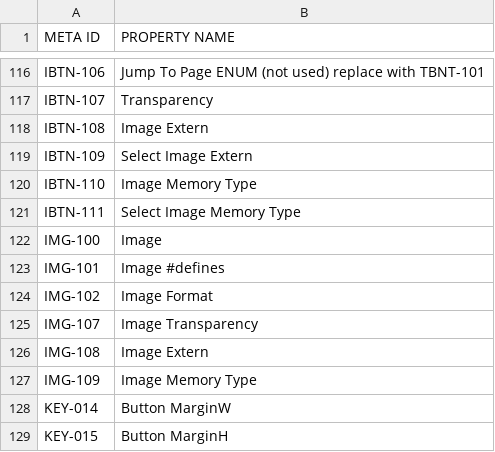
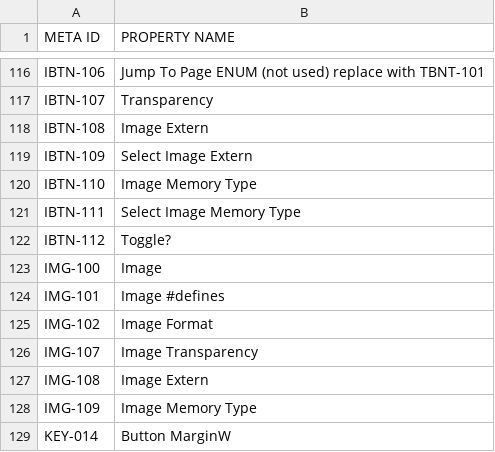
Before and after one commit to ImpulseAdventure/GUIslice-Builder, a CSV file: builder/src/main/java/resources/templates/meta_ids.csv, drawn as a sheet; only a part is shown, gaps mark what is left out; the shorter side is filled out with more unchanged rows; the diff names each change by its address in the sheet, - before the commit and + after, or states it on an @@ line.

```diff
--- a/builder/src/main/java/resources/templates/meta_ids.csv
+++ b/builder/src/main/java/resources/templates/meta_ids.csv
+row 122: IBTN-112 | Toggle?
```
Also changed, not shown: 10 other files.
